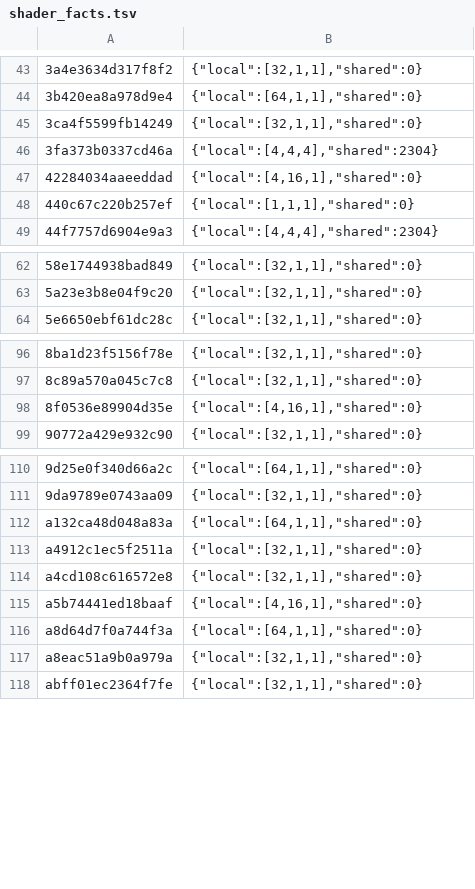
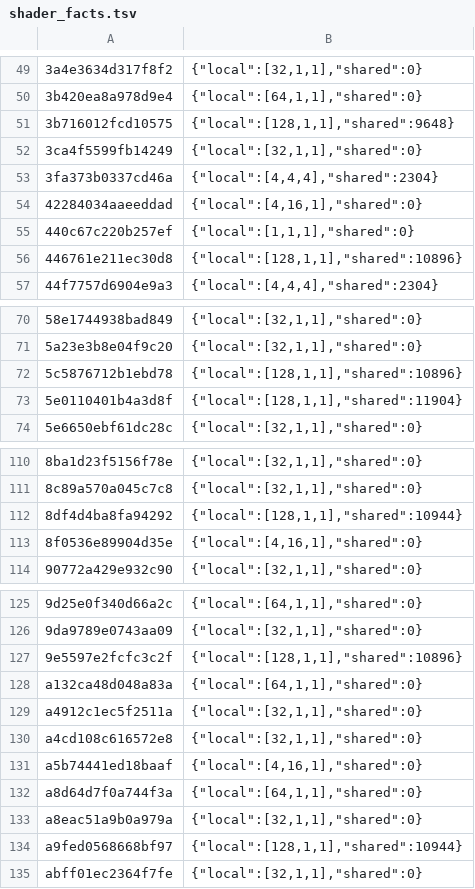
Before and after one commit to czpta/nxnative, a TSV file: dm/games/040074A01BF12000/shader_facts.tsv, drawn as a sheet; only a part is shown, gaps mark what is left out; the diff covers the shown part only; the diff names each change by its address in the sheet, - before the commit and + after, or states it on an @@ line.

```diff
--- a/dm/games/040074A01BF12000/shader_facts.tsv
+++ b/dm/games/040074A01BF12000/shader_facts.tsv
+row 51: 3b716012fcd10575 | {"local":[128,1,1],"shared":9648}
+row 56: 446761e211ec30d8 | {"local":[128,1,1],"shared":10896}
+row 72: 5c5876712b1ebd78 | {"local":[128,1,1],"shared":10896}
+row 73: 5e0110401b4a3d8f | {"local":[128,1,1],"shared":11904}
+row 112: 8df4d4ba8fa94292 | {"local":[128,1,1],"shared":10944}
+row 127: 9e5597e2fcfc3c2f | {"local":[128,1,1],"shared":10896}
+row 134: a9fed0568668bf97 | {"local":[128,1,1],"shared":10944}
```
Also changed, not shown: 17 added rows elsewhere in this file, dm/games/040074A01BF12000/game.tsv, dm/games/040074A01BF12000/shader_pairs.tsv, 31 other files.
